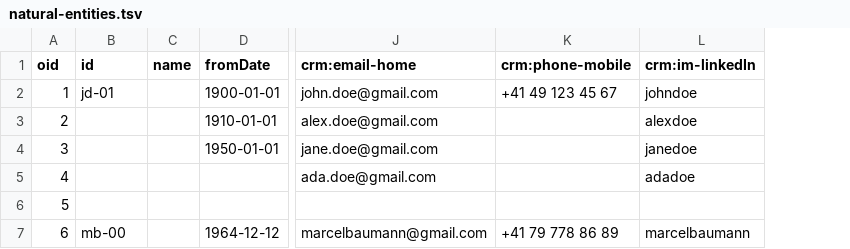
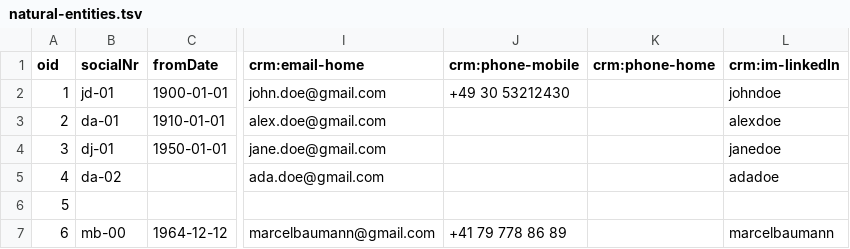
Before and after one commit to tangly-team/tangly-os, a TSV file: net.tangly.erp-integration/src/main/resources/net/tangly/crm/natural-entities.tsv, drawn as a sheet; only a part is shown, gaps mark what is left out; removed rows and columns are numbered as before the commit, all else as after; the diff names each change by its address in the sheet, - before the commit and + after, or states it on an @@ line.

```diff
--- a/net.tangly.erp-integration/src/main/resources/net/tangly/crm/natural-entities.tsv
+++ b/net.tangly.erp-integration/src/main/resources/net/tangly/crm/natural-entities.tsv
-column C (name), empty
+column K (crm:phone-home), empty
-B1: id
+B1: socialNr
-J2 (crm:phone-mobile): +41 49 123 45 67
+J2 (crm:phone-mobile): +49 30 53212430
-B3 (socialNr): (empty)
+B3 (socialNr): da-01
-B4 (socialNr): (empty)
+B4 (socialNr): dj-01
-B5 (socialNr): (empty)
+B5 (socialNr): da-02
```
Also changed, not shown: net.tangly.erp-integration/src/main/resources/net/tangly/crm/contracts.tsv, net.tangly.erp-integration/src/main/resources/net/tangly/crm/employees.tsv, 11 other files.
